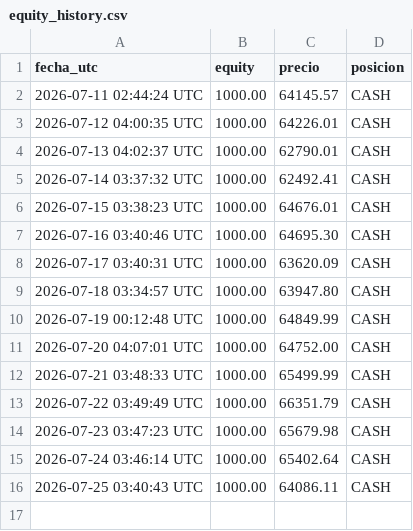
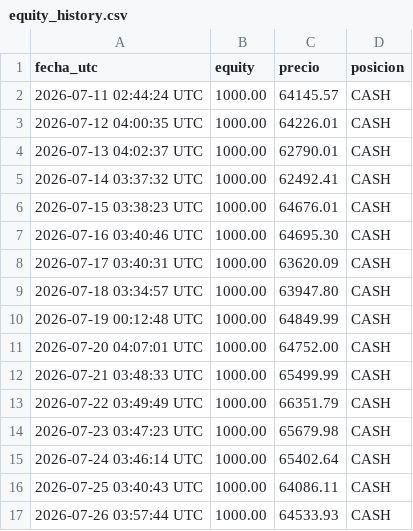
Before and after one commit to christianprimero926/btc-bot-panel, a CSV file: equity_history.csv, drawn as a sheet.

Commit message:
data: actualiza panel [skip ci]

```diff
--- a/equity_history.csv
+++ b/equity_history.csv
@@ -16 +16,2 @@ fecha_utc,equity,precio,posicion
 2026-07-25 03:40:43 UTC,1000.00,64086.11,CASH
+2026-07-26 03:57:44 UTC,1000.00,64533.93,CASH
```
Also changed, not shown: gold_equity_history.csv, mgold15_equity_history.csv, 16 other files.
